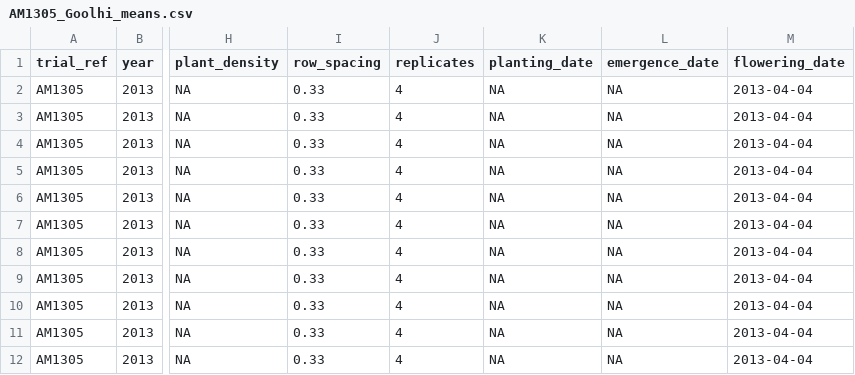
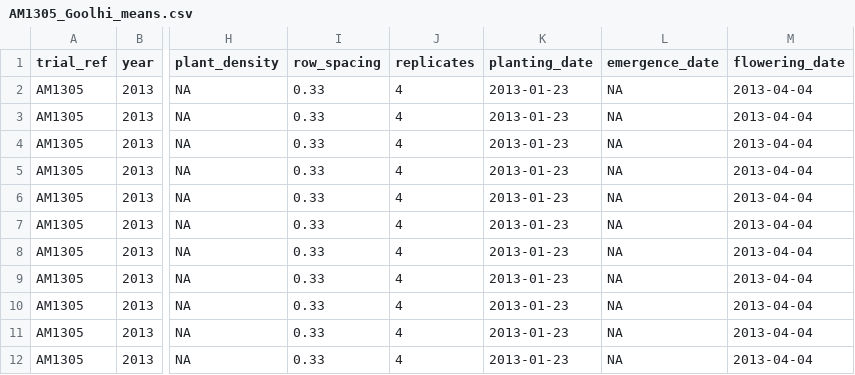
Before and after one commit to openplantpathology/Mungbean_PM, a CSV file: cache/AM1305_Goolhi_means.csv, drawn as a sheet; only a part is shown, gaps mark what is left out; the diff names each change by its address in the sheet, - before the commit and + after, or states it on an @@ line.

```diff
--- a/cache/AM1305_Goolhi_means.csv
+++ b/cache/AM1305_Goolhi_means.csv
-K2:K12 (planting_date): NA
+K2:K12 (planting_date): 2013-01-23
```
Also changed, not shown: cache/2011 PMmung Herm means.csv, cache/AM1304-MarysMount_means.csv, 9 other files.
